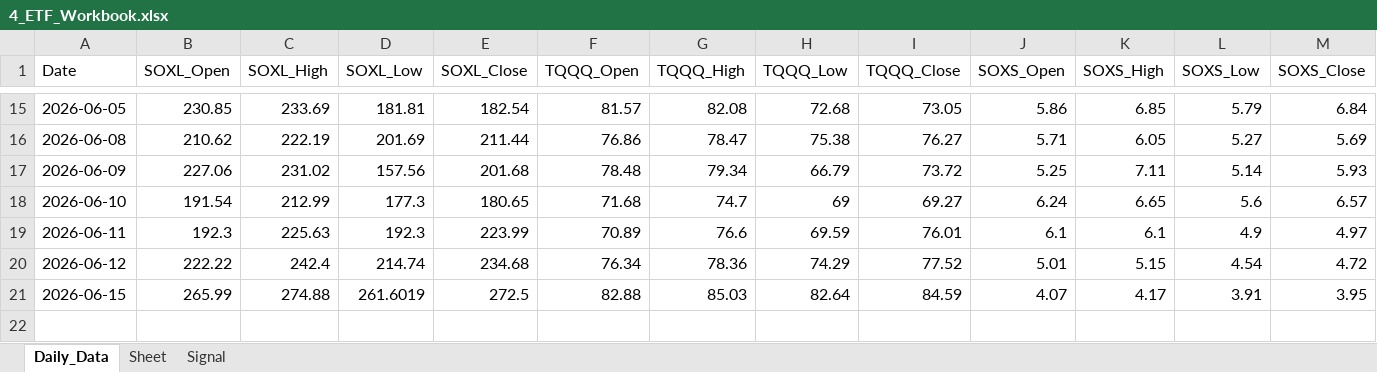
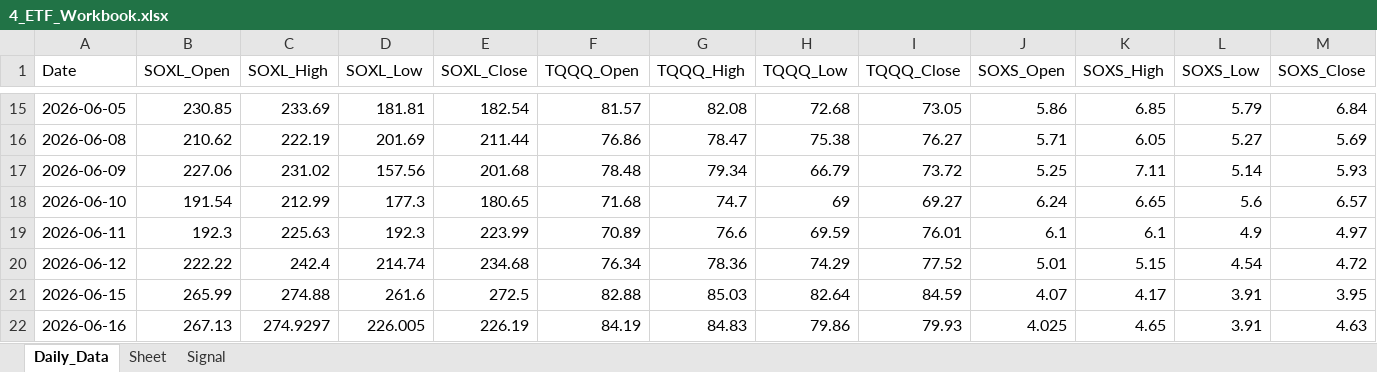
Before and after one commit to mrpink970/sector-research-system, an Excel workbook: data/4_etf/4_ETF_Workbook.xlsx, sheet Daily_Data, drawn as a sheet; only a part is shown, gaps mark what is left out; values as stored, in another font and other column widths than the file's, no borders; rows hold the shown columns only; the diff names each change by its address in the sheet, - before the commit and + after, or states it on an @@ line.

```diff
--- a/data/4_etf/4_ETF_Workbook.xlsx (sheet Daily_Data)
+++ b/data/4_etf/4_ETF_Workbook.xlsx (sheet Daily_Data)
-D21 (SOXL_Low): 261.6019
+D21 (SOXL_Low): 261.6
+row 22: 2026-06-16 | 267.13 | 274.9297 | 226.005 | 226.19 | 84.19 | 84.83 | 79.86 | 79.93 | 4.025 | 4.65 | 3.91 | 4.63
```
Also changed, not shown: sheet Signal, 14 other files.
